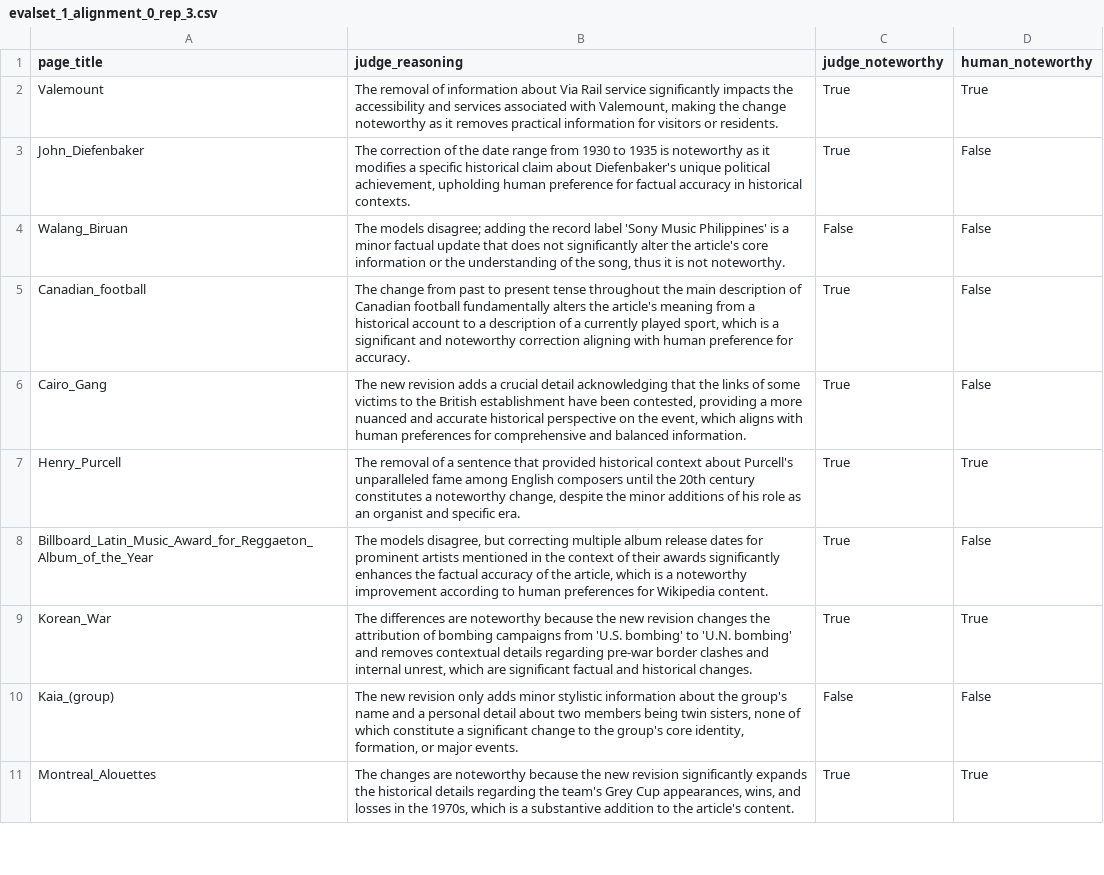
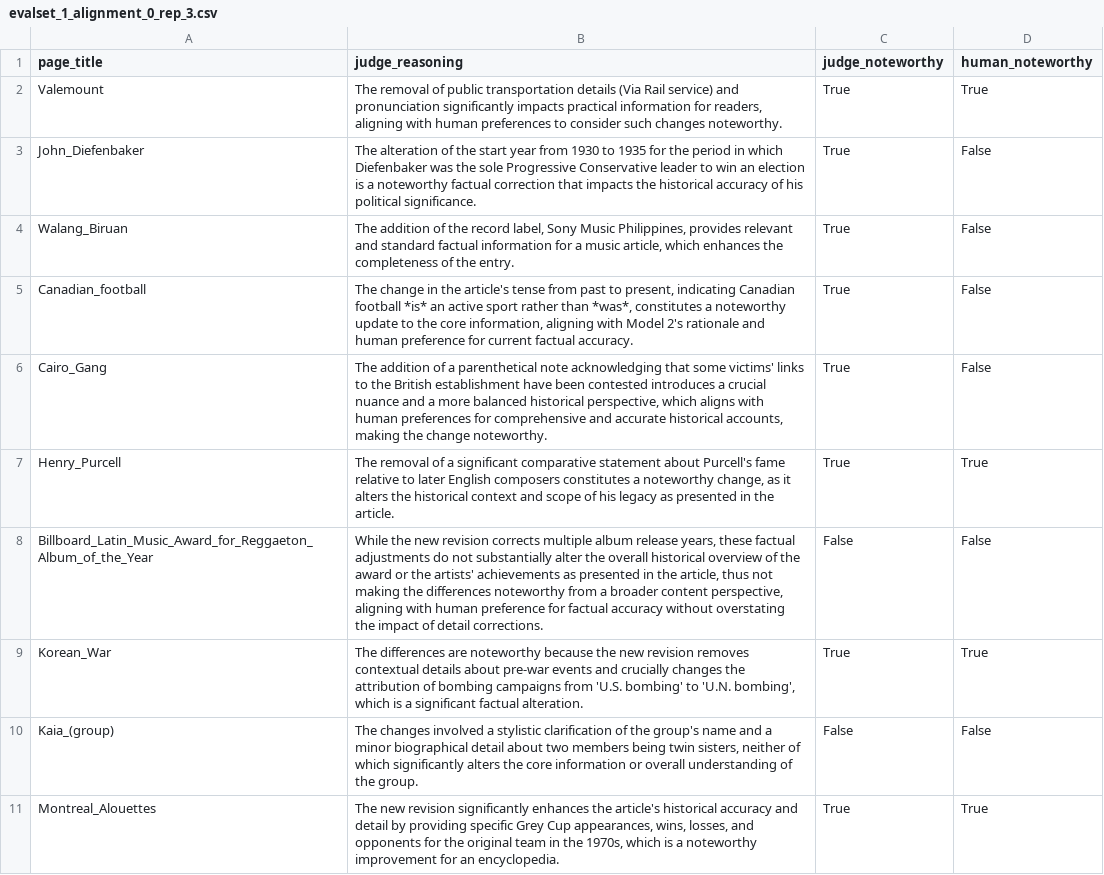
Before and after one commit to jedick/noteworthy-differences, a CSV file: evaluations/evalset_1_alignment_0_rep_3.csv, drawn as a sheet; only a part is shown; the diff covers the shown part only.

```diff
--- a/evaluations/evalset_1_alignment_0_rep_3.csv
+++ b/evaluations/evalset_1_alignment_0_rep_3.csv
@@ -1,11 +1,11 @@
 page_title,judge_reasoning,judge_noteworthy,human_noteworthy
-Valemount,"The removal of information about Via Rail service significantly impacts the accessibility and services associated with Valemount, making the change noteworthy as it removes practical information for visitors or residents.",True,True
-John_Diefenbaker,"The correction of the date range from 1930 to 1935 is noteworthy as it modifies a specific historical claim about Diefenbaker's unique political achievement, upholding human preference for factual accuracy in historical contexts.",True,False
-Walang_Biruan,"The models disagree; adding the record label 'Sony Music Philippines' is a minor factual update that does not significantly alter the article's core information or the understanding of the song, thus it is not noteworthy.",False,False
-Canadian_football,"The change from past to present tense throughout the main description of Canadian football fundamentally alters the article's meaning from a historical account to a description of a currently played sport, which is a significant and noteworthy correction aligning with human preference for accuracy.",True,False
-Cairo_Gang,"The new revision adds a crucial detail acknowledging that the links of some victims to the British establishment have been contested, providing a more nuanced and accurate historical perspective on the event, which aligns with human preferences for comprehensive and balanced information.",True,False
-Henry_Purcell,"The removal of a sentence that provided historical context about Purcell's unparalleled fame among English composers until the 20th century constitutes a noteworthy change, despite the minor additions of his role as an organist and specific era.",True,True
-Billboard_Latin_Music_Award_for_Reggaeton_Album_of_the_Year,"The models disagree, but correcting multiple album release dates for prominent artists mentioned in the context of their awards significantly enhances the factual accuracy of the article, which is a noteworthy improvement according to human preferences for Wikipedia content.",True,False
-Korean_War,"The differences are noteworthy because the new revision changes the attribution of bombing campaigns from 'U.S. bombing' to 'U.N. bombing' and removes contextual details regarding pre-war border clashes and internal unrest, which are significant factual and historical changes.",True,True
-Kaia_(group),"The new revision only adds minor stylistic information about the group's name and a personal detail about two members being twin sisters, none of which constitute a significant change to the group's core identity, formation, or major events.",False,False
-Montreal_Alouettes,"The changes are noteworthy because the new revision significantly expands the historical details regarding the team's Grey Cup appearances, wins, and losses in the 1970s, which is a substantive addition to the article's content.",True,True
+Valemount,"The removal of public transportation details (Via Rail service) and pronunciation significantly impacts practical information for readers, aligning with human preferences to consider such changes noteworthy.",True,True
+John_Diefenbaker,The alteration of the start year from 1930 to 1935 for the period in which Diefenbaker was the sole Progressive Conservative leader to win an election is a noteworthy factual correction that impacts the historical accuracy of his political significance.,True,False
+Walang_Biruan,"The addition of the record label, Sony Music Philippines, provides relevant and standard factual information for a music article, which enhances the completeness of the entry.",True,False
+Canadian_football,"The change in the article's tense from past to present, indicating Canadian football *is* an active sport rather than *was*, constitutes a noteworthy update to the core information, aligning with Model 2's rationale and human preference for current factual accuracy.",True,False
+Cairo_Gang,"The addition of a parenthetical note acknowledging that some victims' links to the British establishment have been contested introduces a crucial nuance and a more balanced historical perspective, which aligns with human preferences for comprehensive and accurate historical accounts, making the change noteworthy.",True,False
+Henry_Purcell,"The removal of a significant comparative statement about Purcell's fame relative to later English composers constitutes a noteworthy change, as it alters the historical context and scope of his legacy as presented in the article.",True,True
+Billboard_Latin_Music_Award_for_Reggaeton_Album_of_the_Year,"While the new revision corrects multiple album release years, these factual adjustments do not substantially alter the overall historical overview of the award or the artists' achievements as presented in the article, thus not making the differences noteworthy from a broader content perspective, aligning with human preference for factual accuracy without overstating the impact of detail corrections.",False,False
+Korean_War,"The differences are noteworthy because the new revision removes contextual details about pre-war events and crucially changes the attribution of bombing campaigns from 'U.S. bombing' to 'U.N. bombing', which is a significant factual alteration.",True,True
+Kaia_(group),"The changes involved a stylistic clarification of the group's name and a minor biographical detail about two members being twin sisters, neither of which significantly alters the core information or overall understanding of the group.",False,False
+Montreal_Alouettes,"The new revision significantly enhances the article's historical accuracy and detail by providing specific Grey Cup appearances, wins, losses, and opponents for the original team in the 1970s, which is a noteworthy improvement for an encyclopedia.",True,True
```
Also changed, not shown: 11 edited cells elsewhere in this file, evaluations/evalset_1_alignment_0_rep_1.csv, evaluations/evalset_1_alignment_0_rep_2.csv, 7 other files.
